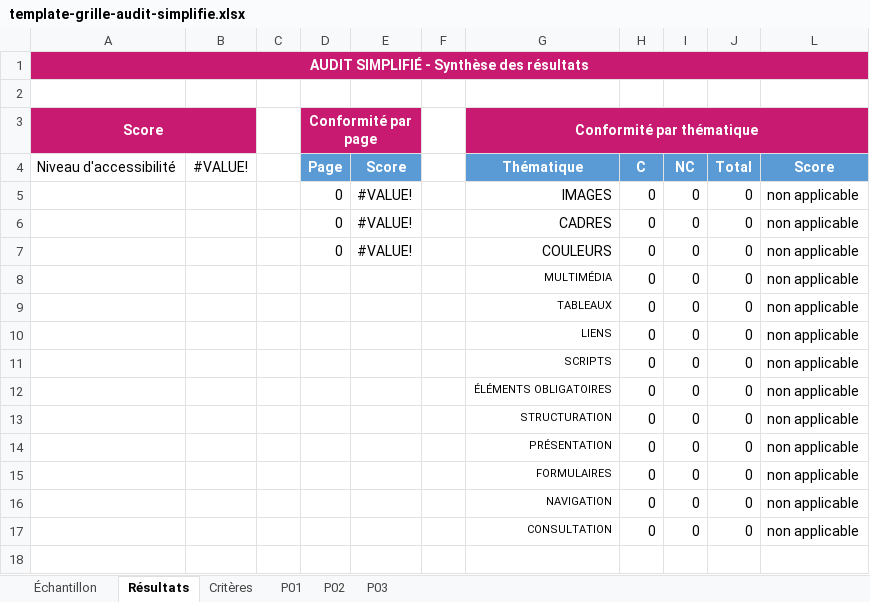
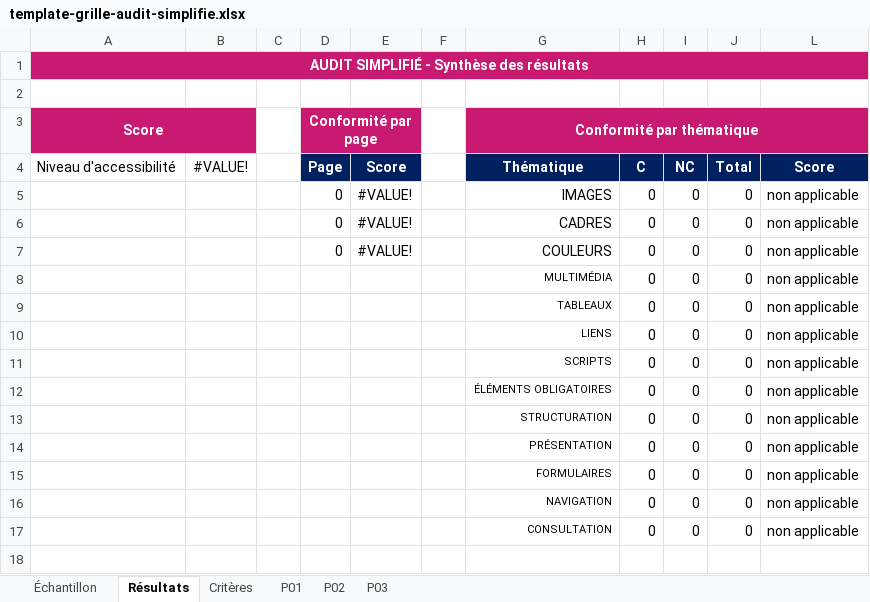
Before and after one commit to accessibility-luxembourg/accessibilite.public.lu, an Excel workbook: src/files/fr/general/template-grille-audit-simplifie.xlsx, sheet Résultats, drawn as a sheet; values as stored, in another font and other column widths than the file's, no borders; the diff names each change by its address in the sheet, - before the commit and + after, or states it on an @@ line.

Commit message:
template audit simplifié accessible

```diff
--- a/src/files/fr/general/template-grille-audit-simplifie.xlsx (sheet Résultats)
+++ b/src/files/fr/general/template-grille-audit-simplifie.xlsx (sheet Résultats)
-D4:E4 fill: #5B9BD5
+D4:E4 fill: #002060
-G4:J4 fill: #5B9BD5
+G4:J4 fill: #002060
-L4 fill: #5B9BD5
+L4 fill: #002060
```
